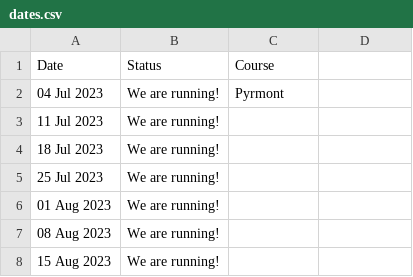
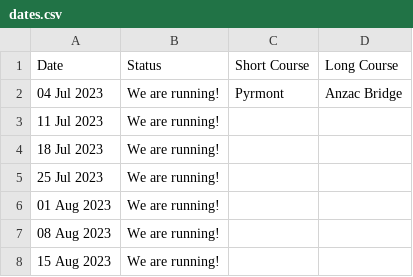
Before and after one commit to rwkura/rwkura.github.io, a CSV file: _data/dates.csv, drawn as a sheet; only a part is shown; the diff names each change by its address in the sheet, - before the commit and + after, or states it on an @@ line.

Commit message:
Update dates.csv

```diff
--- a/_data/dates.csv
+++ b/_data/dates.csv
-C1: Course
+C1: Short Course
-D1: (empty)
+D1: Long Course
-D2 (Long Course): (empty)
+D2 (Long Course): Anzac Bridge
```
